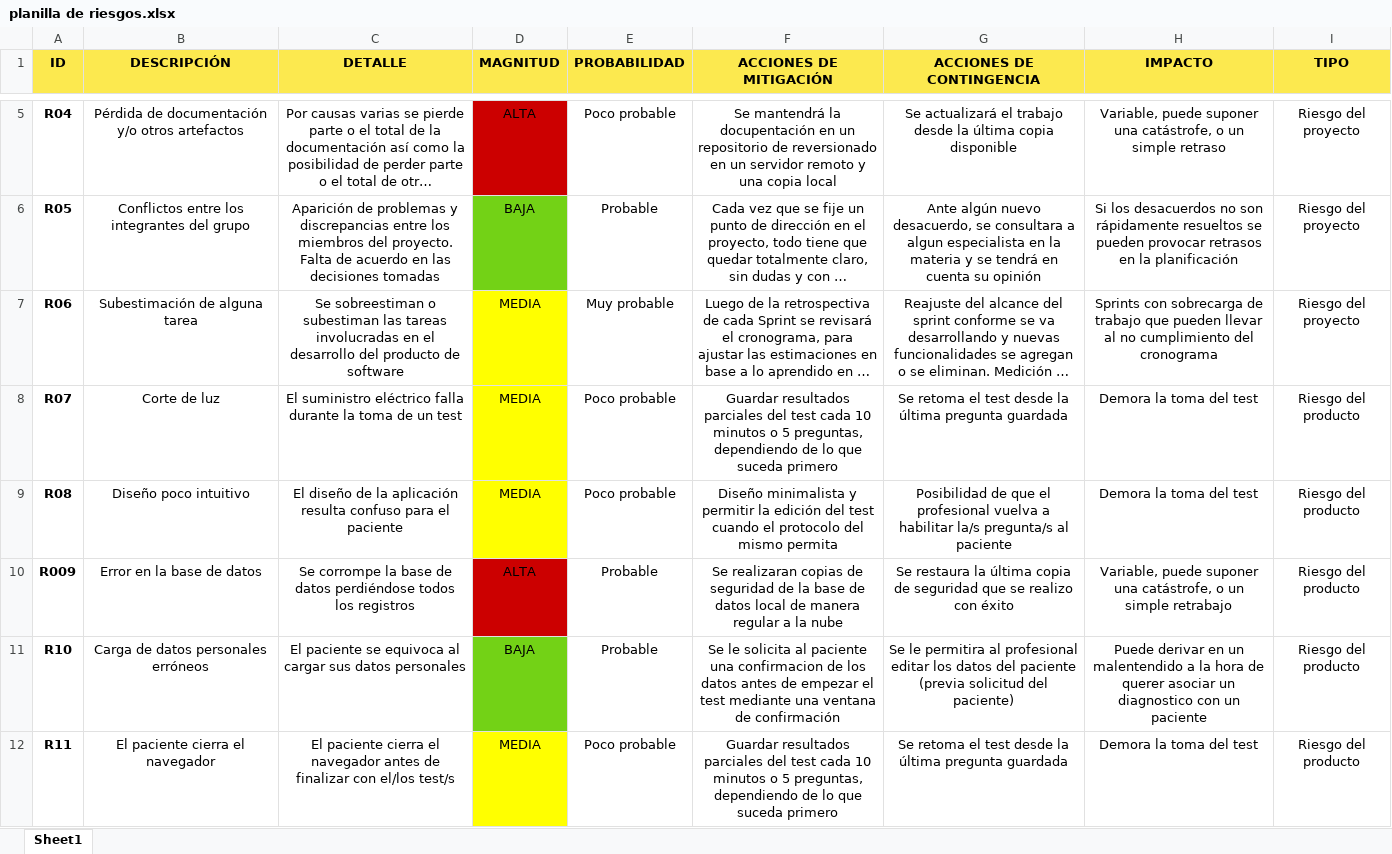
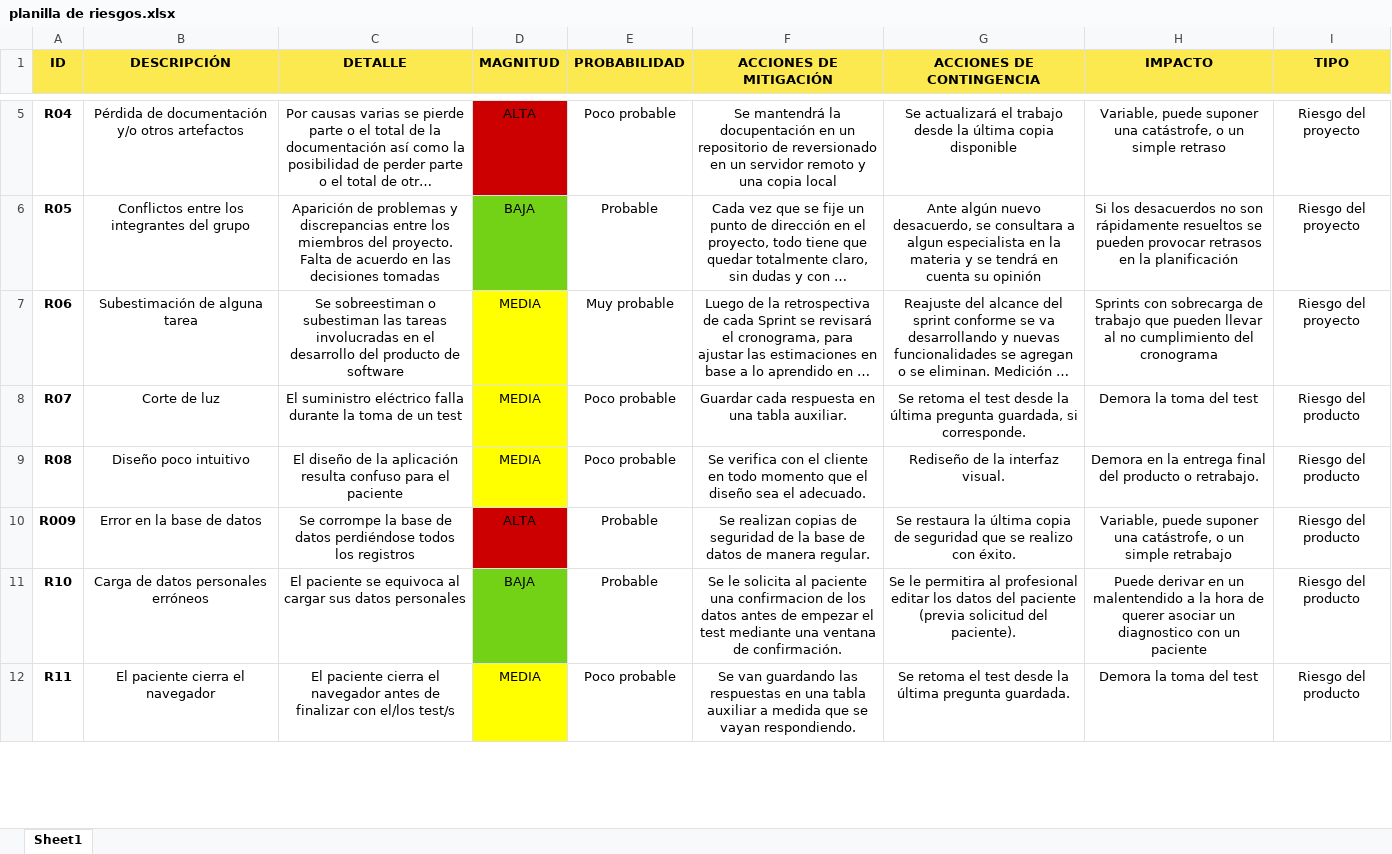
Before and after one commit to reyimaginario/is, an Excel workbook: docs/02 - Athos - Carpeta de Proyecto/Documentacion auxiliar/planilla de riesgos.xlsx, sheet Sheet1, drawn as a sheet; only a part is shown, gaps mark what is left out; long unchanged cells end in …; values as stored, in another font and other column widths than the file's, no borders; the diff covers the shown part only; the diff names each change by its address in the sheet, - before the commit and + after, or states it on an @@ line.

```diff
--- a/docs/02 - Athos - Carpeta de Proyecto/Documentacion auxiliar/planilla de riesgos.xlsx (sheet Sheet1)
+++ b/docs/02 - Athos - Carpeta de Proyecto/Documentacion auxiliar/planilla de riesgos.xlsx (sheet Sheet1)
-F8 (ACCIONES DE MITIGACIÓN): Guardar resultados parciales del test cada 10 minutos o 5 preguntas, dependiendo de lo que suceda primero
+F8 (ACCIONES DE MITIGACIÓN): Guardar cada respuesta en una tabla auxiliar.
-G8 (ACCIONES DE CONTINGENCIA): …última pregunta guardada
+G8 (ACCIONES DE CONTINGENCIA): …última pregunta guardada, si corresponde.
-F9 (ACCIONES DE MITIGACIÓN): Diseño minimalista y permitir la edición del test cuando el protocolo del mismo permita
+F9 (ACCIONES DE MITIGACIÓN): Se verifica con el cliente en todo momento que el diseño sea el adecuado.
-G9 (ACCIONES DE CONTINGENCIA): Posibilidad de que el profesional vuelva a habilitar la/s pregunta/s al paciente
+G9 (ACCIONES DE CONTINGENCIA): Rediseño de la interfaz visual.
-H9 (IMPACTO): Demora la toma del test
+H9 (IMPACTO): Demora en la entrega final del producto o retrabajo.
-F10 (ACCIONES DE MITIGACIÓN): Se realizaran copias de seguridad de la base de datos local de manera regular a la nube
+F10 (ACCIONES DE MITIGACIÓN): Se realizan copias de seguridad de la base de datos de manera regular.
-G10 (ACCIONES DE CONTINGENCIA): …realizo con éxito
+G10 (ACCIONES DE CONTINGENCIA): …realizo con éxito.
-F11 (ACCIONES DE MITIGACIÓN): …ventana de confirmación
+F11 (ACCIONES DE MITIGACIÓN): …ventana de confirmación.
-G11 (ACCIONES DE CONTINGENCIA): …solicitud del paciente)
+G11 (ACCIONES DE CONTINGENCIA): …solicitud del paciente).
-F12 (ACCIONES DE MITIGACIÓN): Guardar resultados parciales del test cada 10 minutos o 5 preguntas, dependiendo de lo que suceda primero
+F12 (ACCIONES DE MITIGACIÓN): Se van guardando las respuestas en una tabla auxiliar a medida que se vayan respondiendo.
-G12 (ACCIONES DE CONTINGENCIA): …última pregunta guardada
+G12 (ACCIONES DE CONTINGENCIA): …última pregunta guardada.
```
Also changed, not shown: 12 added rows and 2 edited cells elsewhere in this sheet.
